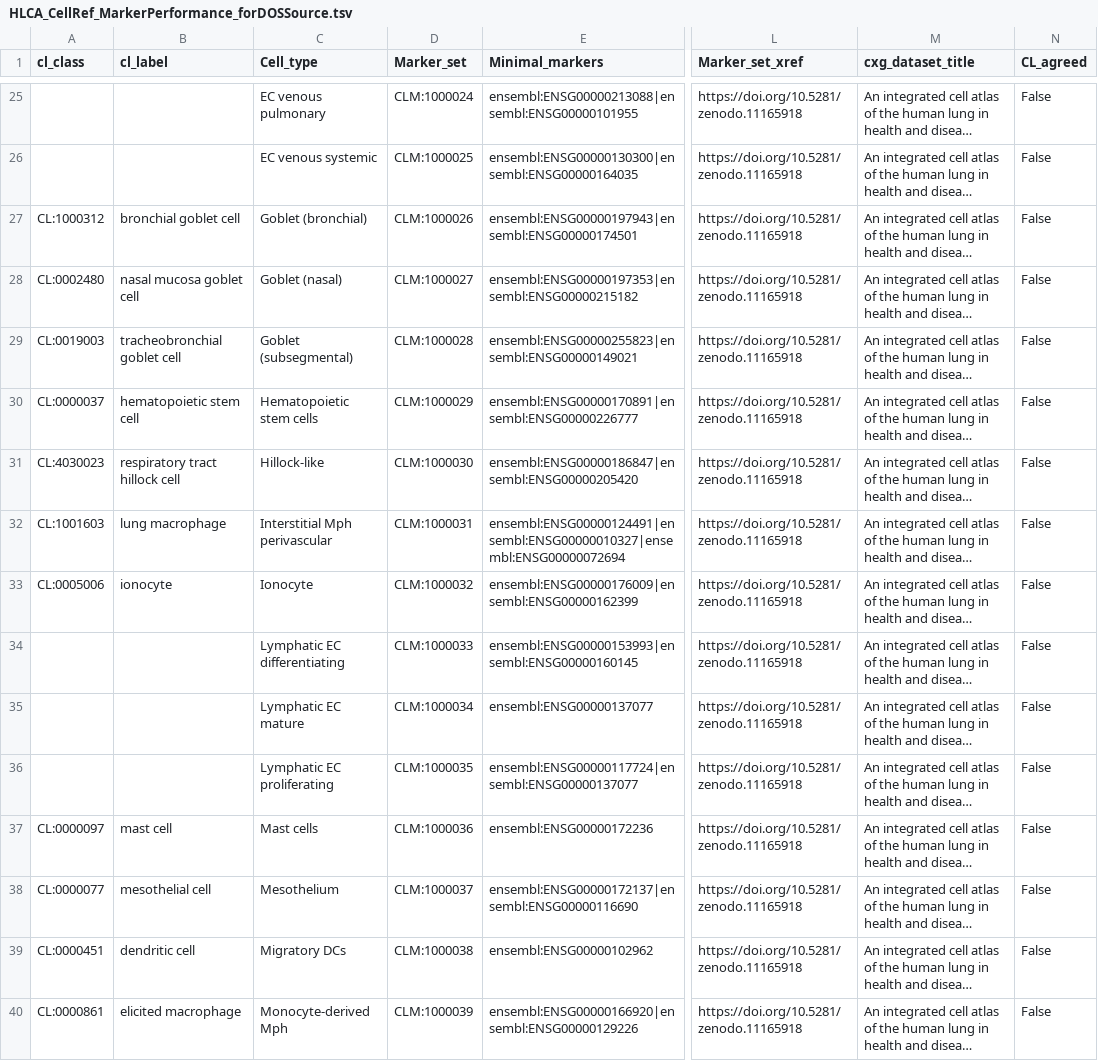
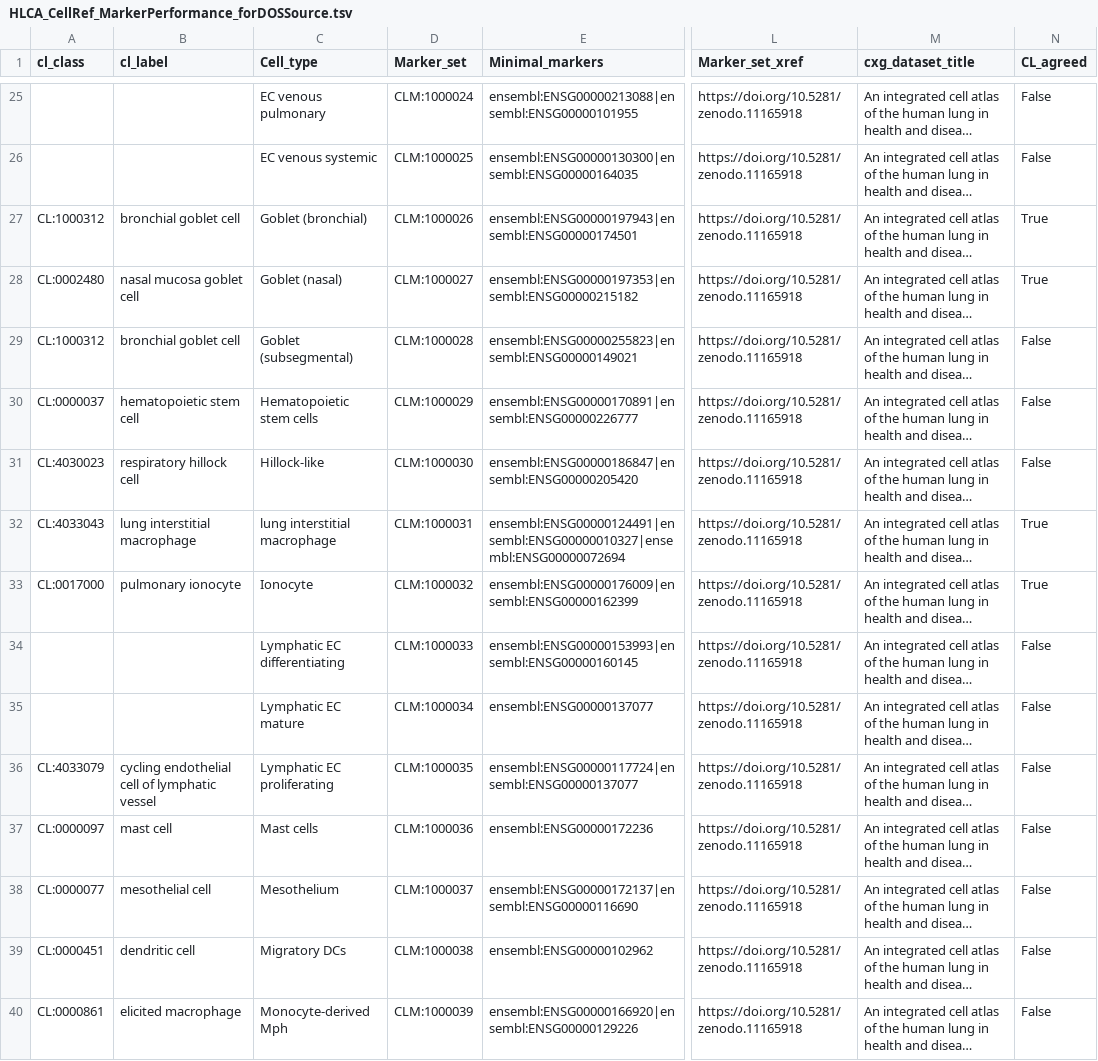
Before and after one commit to Cellular-Semantics/CellMark, a TSV file: src/markers/HLCA_CellRef_MarkerPerformance_forDOSSource.tsv, drawn as a sheet; only a part is shown, gaps mark what is left out; long unchanged cells end in …; the diff covers the shown part only; the diff names each change by its address in the sheet, - before the commit and + after, or states it on an @@ line.

```diff
--- a/src/markers/HLCA_CellRef_MarkerPerformance_forDOSSource.tsv
+++ b/src/markers/HLCA_CellRef_MarkerPerformance_forDOSSource.tsv
-N27:N28 (CL_agreed): False
+N27:N28 (CL_agreed): True
-A29 (cl_class): CL:0019003
+A29 (cl_class): CL:1000312
-B29 (cl_label): tracheobronchial goblet cell
+B29 (cl_label): bronchial goblet cell
-B31 (cl_label): respiratory tract hillock cell
+B31 (cl_label): respiratory hillock cell
-A32 (cl_class): CL:1001603
+A32 (cl_class): CL:4033043
-B32 (cl_label): lung macrophage
+B32 (cl_label): lung interstitial macrophage
-C32 (Cell_type): Interstitial Mph perivascular
+C32 (Cell_type): lung interstitial macrophage
-N32:N33 (CL_agreed): False
+N32:N33 (CL_agreed): True
-A33 (cl_class): CL:0005006
+A33 (cl_class): CL:0017000
-B33 (cl_label): ionocyte
+B33 (cl_label): pulmonary ionocyte
-A36 (cl_class): (empty)
+A36 (cl_class): CL:4033079
-B36 (cl_label): (empty)
+B36 (cl_label): cycling endothelial cell of lymphatic vessel
```
Also changed, not shown: 49 edited cells elsewhere in this file, src/markers/li_et_al_2023_scRNA_bipolar_cell_author_cell_type_markersSource.tsv, src/markers/li_et_al_2023_snRNA_bipolar_cell_author_cell_type_markersSource.tsv, 26 other files.
